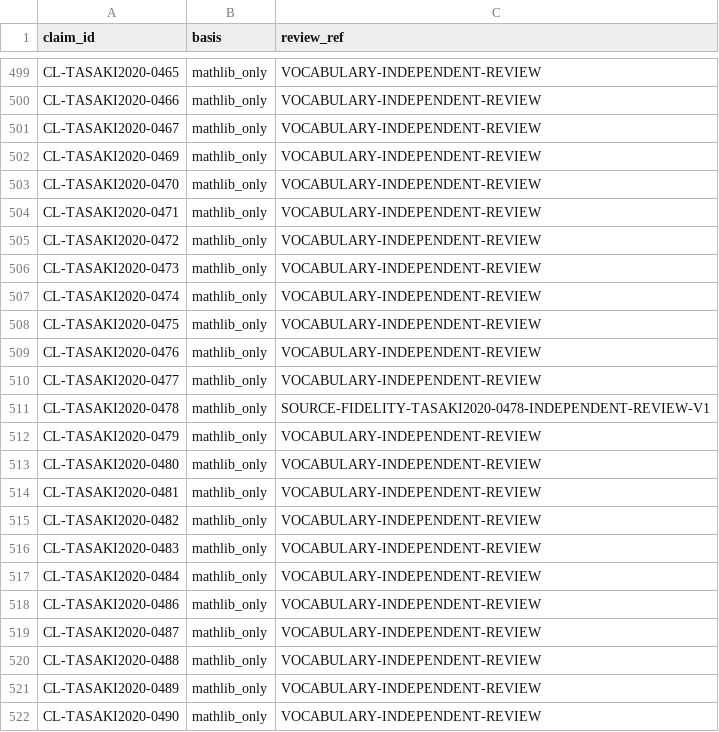
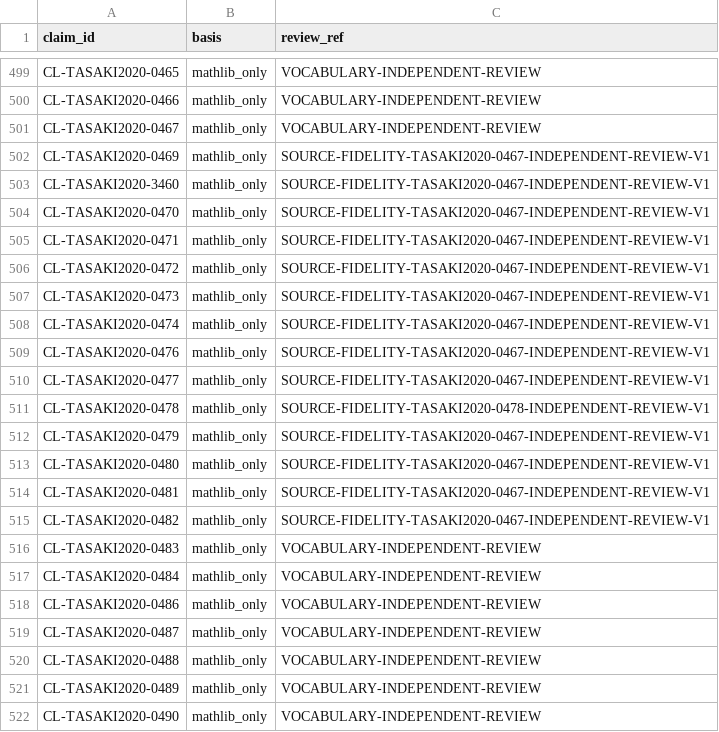
Before and after one commit to phasetr/lattice-system, a TSV file: registry/claim-vocabulary-review.tsv, drawn as a sheet; only a part is shown, gaps mark what is left out.

Commit message:
Integrate bounded inverse-moment source corrections (#5516)
Record the independently reviewed inverse-moment unit as one source-correction event. Restore the accepted content and classifications, add the omitted atomic assertion with its reviewed source-item provenance, and synchronize the derived census and generated catalog while preserving historical ledger bytes and ordering.

The scope includes the complete closing explanation of (4.1.46) and excludes the following reflection section and (4.1.47) onward. Stable claim identities, source pins, vocabulary phase and production vocabulary definitions are preserved. This change adds no source-claim statements, proofs, axioms, dependencies or checker infrastructure.

The three official verification entrypoints, both required push/PR CI workflows and independent final review passed on the exact published head. Whole-source fidelity, R4 freeze and proof certification remain outside this bounded acceptance.

```diff
--- a/registry/claim-vocabulary-review.tsv
+++ b/registry/claim-vocabulary-review.tsv
@@ -501,16 +501,16 @@ CL-TASAKI2020-0466	mathlib_only	VOCABULARY-INDEPENDENT-REVIEW
 CL-TASAKI2020-0467	mathlib_only	VOCABULARY-INDEPENDENT-REVIEW
-CL-TASAKI2020-0469	mathlib_only	VOCABULARY-INDEPENDENT-REVIEW
-CL-TASAKI2020-0470	mathlib_only	VOCABULARY-INDEPENDENT-REVIEW
-CL-TASAKI2020-0471	mathlib_only	VOCABULARY-INDEPENDENT-REVIEW
-CL-TASAKI2020-0472	mathlib_only	VOCABULARY-INDEPENDENT-REVIEW
-CL-TASAKI2020-0473	mathlib_only	VOCABULARY-INDEPENDENT-REVIEW
-CL-TASAKI2020-0474	mathlib_only	VOCABULARY-INDEPENDENT-REVIEW
-CL-TASAKI2020-0475	mathlib_only	VOCABULARY-INDEPENDENT-REVIEW
-CL-TASAKI2020-0476	mathlib_only	VOCABULARY-INDEPENDENT-REVIEW
-CL-TASAKI2020-0477	mathlib_only	VOCABULARY-INDEPENDENT-REVIEW
+CL-TASAKI2020-0469	mathlib_only	SOURCE-FIDELITY-TASAKI2020-0467-INDEPENDENT-REVIEW-V1
+CL-TASAKI2020-3460	mathlib_only	SOURCE-FIDELITY-TASAKI2020-0467-INDEPENDENT-REVIEW-V1
+CL-TASAKI2020-0470	mathlib_only	SOURCE-FIDELITY-TASAKI2020-0467-INDEPENDENT-REVIEW-V1
+CL-TASAKI2020-0471	mathlib_only	SOURCE-FIDELITY-TASAKI2020-0467-INDEPENDENT-REVIEW-V1
+CL-TASAKI2020-0472	mathlib_only	SOURCE-FIDELITY-TASAKI2020-0467-INDEPENDENT-REVIEW-V1
+CL-TASAKI2020-0473	mathlib_only	SOURCE-FIDELITY-TASAKI2020-0467-INDEPENDENT-REVIEW-V1
+CL-TASAKI2020-0474	mathlib_only	SOURCE-FIDELITY-TASAKI2020-0467-INDEPENDENT-REVIEW-V1
+CL-TASAKI2020-0476	mathlib_only	SOURCE-FIDELITY-TASAKI2020-0467-INDEPENDENT-REVIEW-V1
+CL-TASAKI2020-0477	mathlib_only	SOURCE-FIDELITY-TASAKI2020-0467-INDEPENDENT-REVIEW-V1
 CL-TASAKI2020-0478	mathlib_only	SOURCE-FIDELITY-TASAKI2020-0478-INDEPENDENT-REVIEW-V1
-CL-TASAKI2020-0479	mathlib_only	VOCABULARY-INDEPENDENT-REVIEW
-CL-TASAKI2020-0480	mathlib_only	VOCABULARY-INDEPENDENT-REVIEW
-CL-TASAKI2020-0481	mathlib_only	VOCABULARY-INDEPENDENT-REVIEW
-CL-TASAKI2020-0482	mathlib_only	VOCABULARY-INDEPENDENT-REVIEW
+CL-TASAKI2020-0479	mathlib_only	SOURCE-FIDELITY-TASAKI2020-0467-INDEPENDENT-REVIEW-V1
+CL-TASAKI2020-0480	mathlib_only	SOURCE-FIDELITY-TASAKI2020-0467-INDEPENDENT-REVIEW-V1
+CL-TASAKI2020-0481	mathlib_only	SOURCE-FIDELITY-TASAKI2020-0467-INDEPENDENT-REVIEW-V1
+CL-TASAKI2020-0482	mathlib_only	SOURCE-FIDELITY-TASAKI2020-0467-INDEPENDENT-REVIEW-V1
 CL-TASAKI2020-0483	mathlib_only	VOCABULARY-INDEPENDENT-REVIEW
```
Also changed, not shown: registry/correction-events.tsv, registry/item-claims.tsv, 15 other files.
